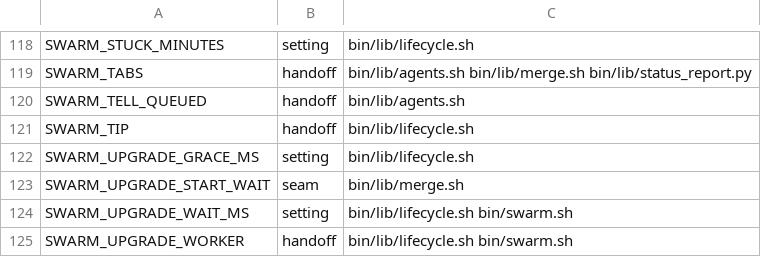
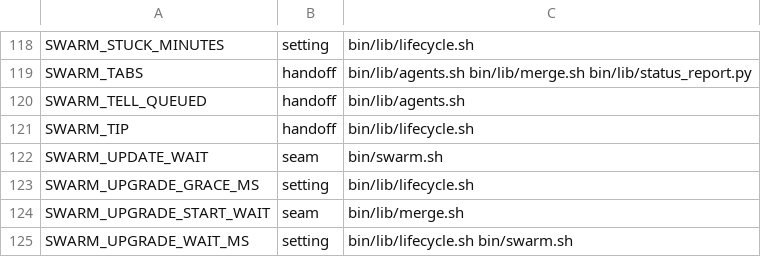
Before and after one commit to redscaresu/swarm-dev, a TSV file: docs/port/swarm-names.tsv, drawn as a sheet; only a part is shown, gaps mark what is left out; the shorter side is filled out with more unchanged rows; the diff names each change by its address in the sheet, - before the commit and + after, or states it on an @@ line.

```diff
--- a/docs/port/swarm-names.tsv
+++ b/docs/port/swarm-names.tsv
+row 122: SWARM_UPDATE_WAIT | seam | bin/swarm.sh
```
Also changed, not shown: docs/port/exit-codes.tsv, docs/port/tests.tsv, 9 other files.
